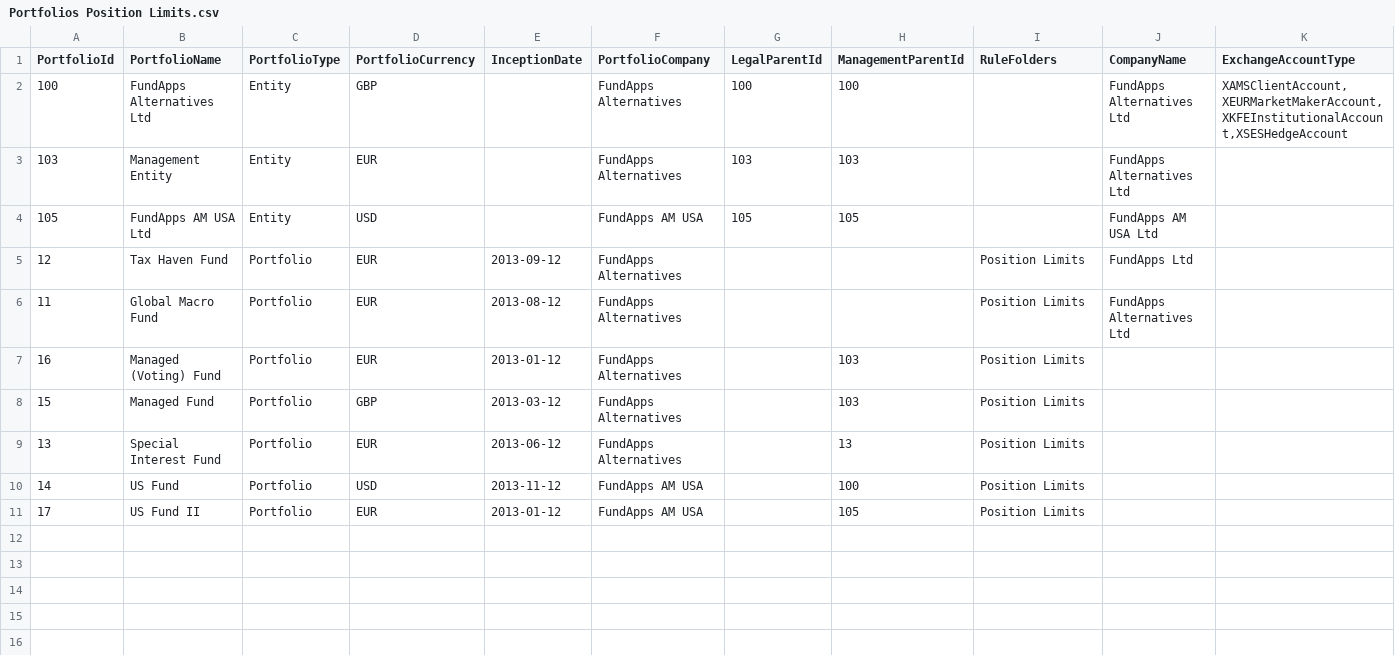
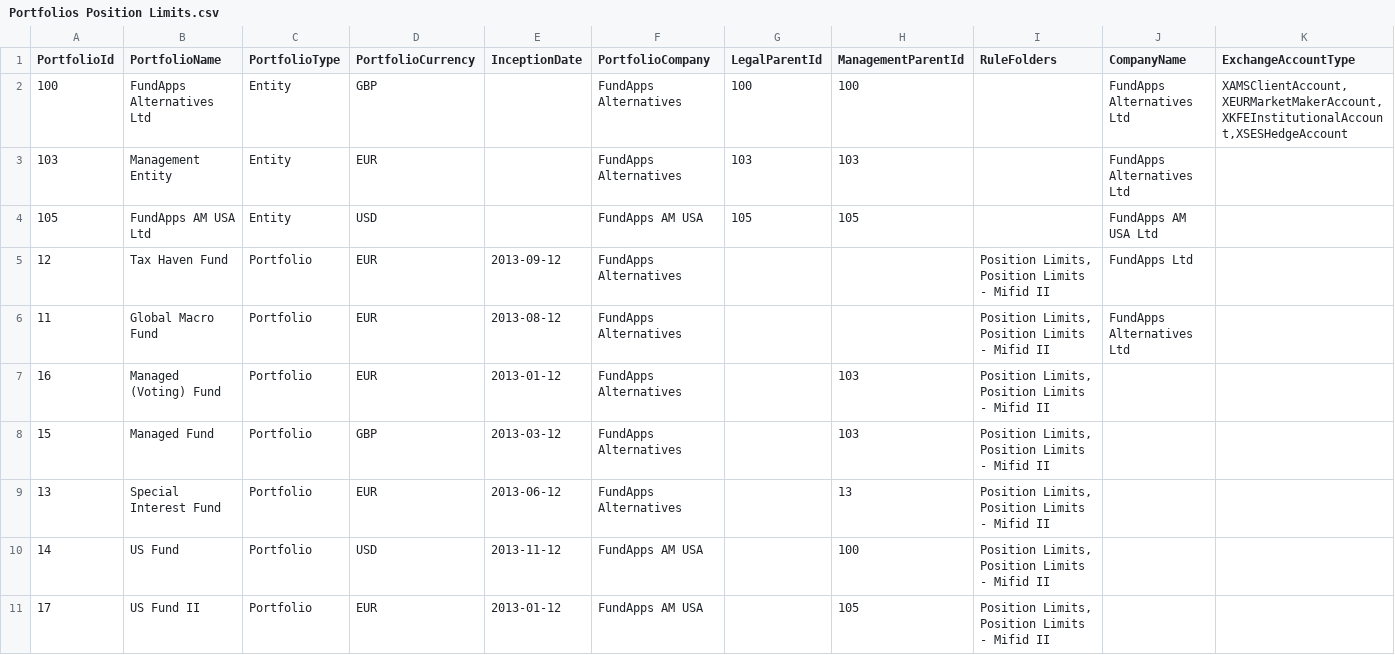
Before and after one commit to fundapps/TechDocs, a CSV file: Sample-ImportFiles/Portfolios Position Limits.csv, drawn as a sheet.

Commit message:
Update Portfolios Position Limits.csv

```diff
--- a/Sample-ImportFiles/Portfolios Position Limits.csv
+++ b/Sample-ImportFiles/Portfolios Position Limits.csv
@@ -4,8 +4,8 @@ PortfolioId,PortfolioName,PortfolioType,PortfolioCurrency,InceptionDate,Portfoli
 105,FundApps AM USA Ltd,Entity,USD,,FundApps AM USA,105,105,,FundApps AM USA Ltd,
-12,Tax Haven Fund,Portfolio,EUR,2013-09-12,FundApps Alternatives,,,Position Limits,FundApps Ltd,
-11,Global Macro Fund,Portfolio,EUR,2013-08-12,FundApps Alternatives,,,Position Limits,FundApps Alternatives Ltd,
-16,Managed (Voting) Fund,Portfolio,EUR,2013-01-12,FundApps Alternatives,,103,Position Limits,,
-15,Managed Fund,Portfolio,GBP,2013-03-12,FundApps Alternatives,,103,Position Limits,,
-13,Special Interest Fund,Portfolio,EUR,2013-06-12,FundApps Alternatives,,13,Position Limits,,
-14,US Fund,Portfolio,USD,2013-11-12,FundApps AM USA,,100,Position Limits,,
-17,US Fund II,Portfolio,EUR,2013-01-12,FundApps AM USA,,105,Position Limits,,
+12,Tax Haven Fund,Portfolio,EUR,2013-09-12,FundApps Alternatives,,,"Position Limits, Position Limits - Mifid II",FundApps Ltd,
+11,Global Macro Fund,Portfolio,EUR,2013-08-12,FundApps Alternatives,,,"Position Limits, Position Limits - Mifid II",FundApps Alternatives Ltd,
+16,Managed (Voting) Fund,Portfolio,EUR,2013-01-12,FundApps Alternatives,,103,"Position Limits, Position Limits - Mifid II",,
+15,Managed Fund,Portfolio,GBP,2013-03-12,FundApps Alternatives,,103,"Position Limits, Position Limits - Mifid II",,
+13,Special Interest Fund,Portfolio,EUR,2013-06-12,FundApps Alternatives,,13,"Position Limits, Position Limits - Mifid II",,
+14,US Fund,Portfolio,USD,2013-11-12,FundApps AM USA,,100,"Position Limits, Position Limits - Mifid II",,
+17,US Fund II,Portfolio,EUR,2013-01-12,FundApps AM USA,,105,"Position Limits, Position Limits - Mifid II",,
```
